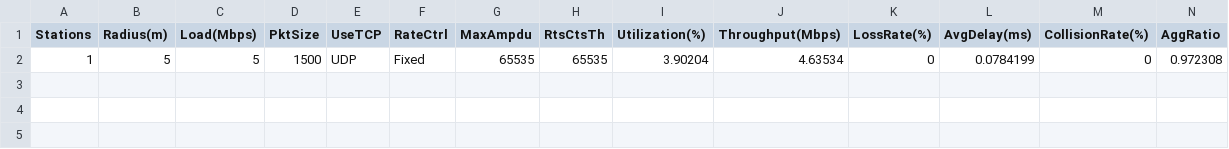
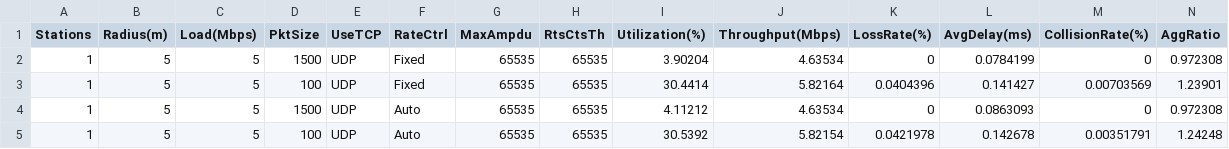
Before and after one commit to yazaki-lab/ns-allinone-3.45, a CSV file: ns-3.45/result_csv/cu_RvsU_1clients.csv, drawn as a sheet; the diff names each change by its address in the sheet, - before the commit and + after, or states it on an @@ line.

```diff
--- a/ns-3.45/result_csv/cu_RvsU_1clients.csv
+++ b/ns-3.45/result_csv/cu_RvsU_1clients.csv
+row 3: 1 | 5 | 5 | 100 | UDP | Fixed | 65535 | 65535 | 30.4414 | 5.82164 | 0.0404396 | 0.141427 | 0.00703569 | 1.23901
+row 4: 1 | 5 | 5 | 1500 | UDP | Auto | 65535 | 65535 | 4.11212 | 4.63534 | 0 | 0.0863093 | 0 | 0.972308
+row 5: 1 | 5 | 5 | 100 | UDP | Auto | 65535 | 65535 | 30.5392 | 5.82154 | 0.0421978 | 0.142678 | 0.00351791 | 1.24248
```
Also changed, not shown: 1 other file.
